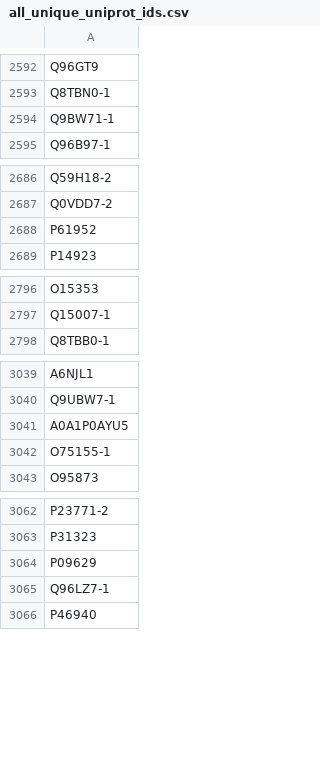
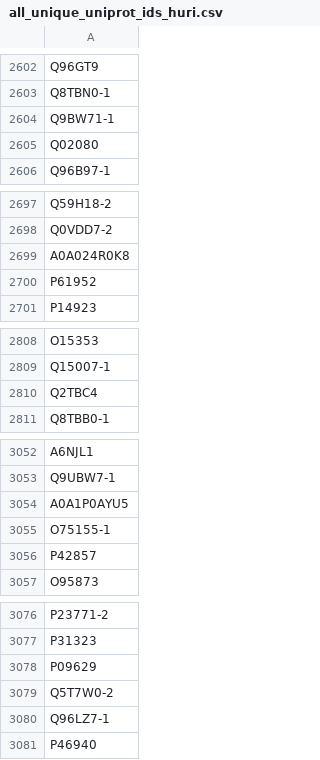
Before and after one commit to janvaneck1994/stage2, a CSV file: Data/Interactome/all_unique_uniprot_ids_huri.csv (was Data/Interactome/all_unique_uniprot_ids.csv), drawn as a sheet; only a part is shown, gaps mark what is left out; the diff covers the shown part only; the diff names each change by its address in the sheet, - before the commit and + after, or states it on an @@ line.

```diff
--- a/Data/Interactome/all_unique_uniprot_ids.csv
+++ b/Data/Interactome/all_unique_uniprot_ids_huri.csv
+row 2605: Q02080
+row 2699: A0A024R0K8
+row 2810: Q2TBC4
+row 3056: P42857
+row 3079: Q5T7W0-2
```
Also changed, not shown: 31 added rows, 12 moved rows and 1 edited cell elsewhere in this file, 12 other files.
